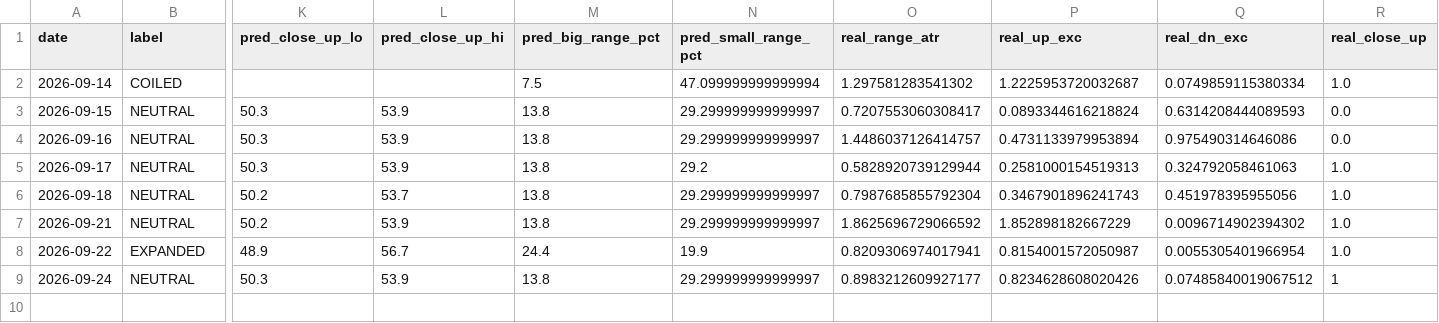
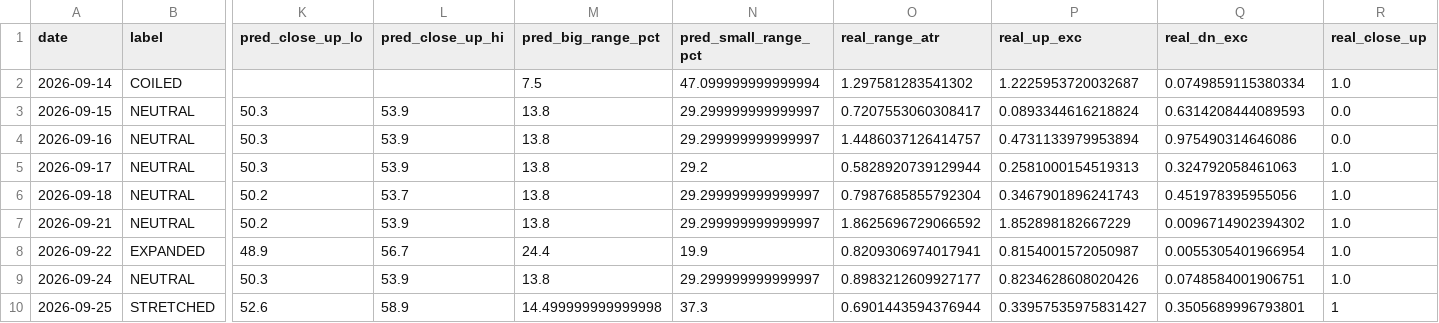
Before and after one commit to johnsontrades1/session-conditions, a CSV file: data/calibration.csv, drawn as a sheet; only a part is shown, gaps mark what is left out; rows hold the shown columns only; the diff names each change by its address in the sheet, - before the commit and + after, or states it on an @@ line.

```diff
--- a/data/calibration.csv
+++ b/data/calibration.csv
-Q9 (real_dn_exc): 0.07485840019067512
+Q9 (real_dn_exc): 0.0748584001906751
-R9 (real_close_up): 1
+R9 (real_close_up): 1.0
+row 10: 2026-09-25 | STRETCHED | 52.6 | 58.9 | 14.499999999999998 | 37.3 | 0.6901443594376944 | 0.33957535975831427 | 0.3505689996793801 | 1
```
Also changed, not shown: 2 other files.
